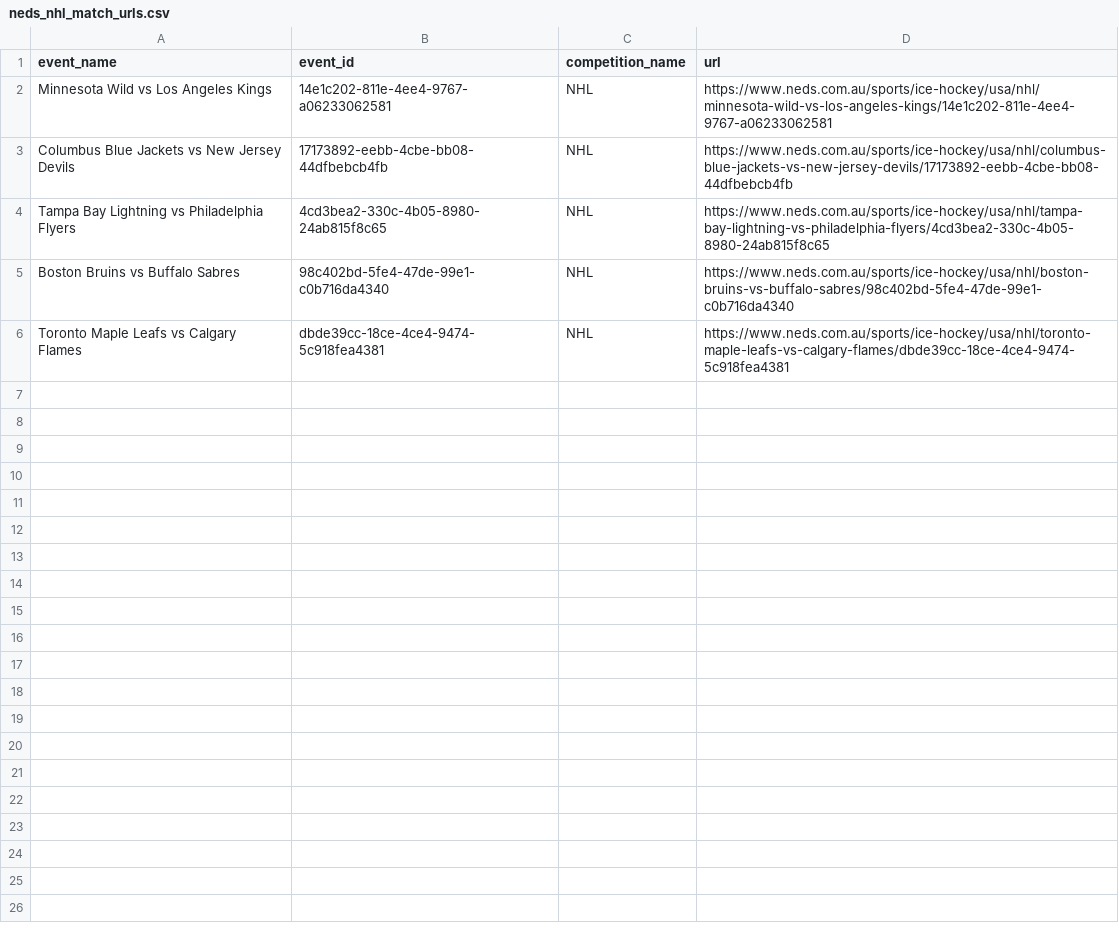
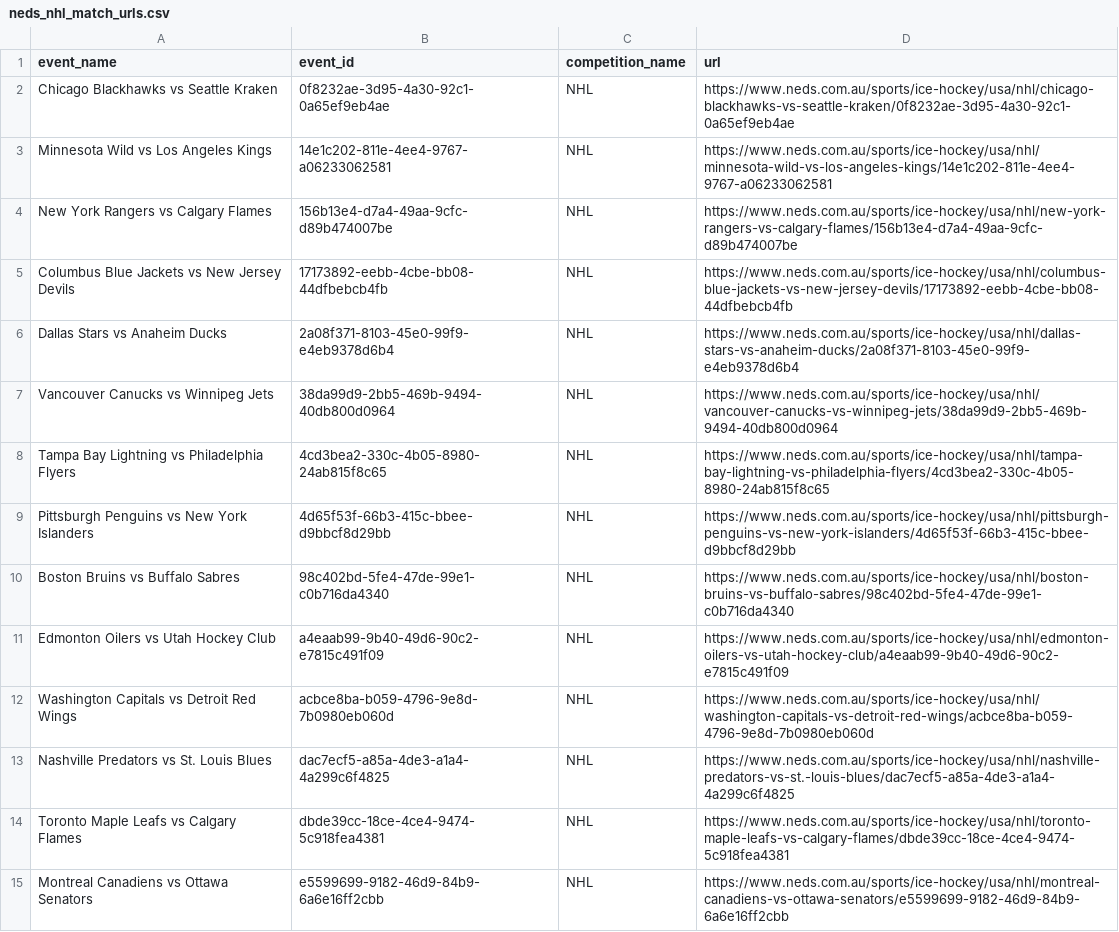
Before and after one commit to jamesbrown1417/NHL, a CSV file: OddsScraper/Neds/neds_nhl_match_urls.csv, drawn as a sheet; the diff names each change by its address in the sheet, - before the commit and + after, or states it on an @@ line.

```diff
--- a/OddsScraper/Neds/neds_nhl_match_urls.csv
+++ b/OddsScraper/Neds/neds_nhl_match_urls.csv
+row 2: Chicago Blackhawks vs Seattle Kraken | 0f8232ae-3d95-4a30-92c1-0a65ef9eb4ae | NHL | https://www.neds.com.au/sports/ice-hockey/usa/nhl/chicago-blackhawks-vs-seattle-kraken/0f8232ae-3d95-4a30-92c1-0a65ef9eb4ae
+row 4: New York Rangers vs Calgary Flames | 156b13e4-d7a4-49aa-9cfc-d89b474007be | NHL | https://www.neds.com.au/sports/ice-hockey/usa/nhl/new-york-rangers-vs-calgary-flames/156b13e4-d7a4-49aa-9cfc-d89b474007be
+row 6: Dallas Stars vs Anaheim Ducks | 2a08f371-8103-45e0-99f9-e4eb9378d6b4 | NHL | https://www.neds.com.au/sports/ice-hockey/usa/nhl/dallas-stars-vs-anaheim-ducks/2a08f371-8103-45e0-99f9-e4eb9378d6b4
+row 7: Vancouver Canucks vs Winnipeg Jets | 38da99d9-2bb5-469b-9494-40db800d0964 | NHL | https://www.neds.com.au/sports/ice-hockey/usa/nhl/vancouver-canucks-vs-winnipeg-jets/38da99d9-2bb5-469b-9494-40db800d0964
+row 9: Pittsburgh Penguins vs New York Islanders | 4d65f53f-66b3-415c-bbee-d9bbcf8d29bb | NHL | https://www.neds.com.au/sports/ice-hockey/usa/nhl/pittsburgh-penguins-vs-new-york-islanders/4d65f53f-66b3-415c-bbee-d9bbcf8d29bb
+row 11: Edmonton Oilers vs Utah Hockey Club | a4eaab99-9b40-49d6-90c2-e7815c491f09 | NHL | https://www.neds.com.au/sports/ice-hockey/usa/nhl/edmonton-oilers-vs-utah-hockey-club/a4eaab99-9b40-49d6-90c2-e7815c491f09
+row 12: Washington Capitals vs Detroit Red Wings | acbce8ba-b059-4796-9e8d-7b0980eb060d | NHL | https://www.neds.com.au/sports/ice-hockey/usa/nhl/washington-capitals-vs-detroit-red-wings/acbce8ba-b059-4796-9e8d-7b0980eb060d
+row 13: Nashville Predators vs St. Louis Blues | dac7ecf5-a85a-4de3-a1a4-4a299c6f4825 | NHL | https://www.neds.com.au/sports/ice-hockey/usa/nhl/nashville-predators-vs-st.-louis-blues/dac7ecf5-a85a-4de3-a1a4-4a299c6f4825
+row 15: Montreal Canadiens vs Ottawa Senators | e5599699-9182-46d9-84b9-6a6e16ff2cbb | NHL | https://www.neds.com.au/sports/ice-hockey/usa/nhl/montreal-canadiens-vs-ottawa-senators/e5599699-9182-46d9-84b9-6a6e16ff2cbb
```
Also changed, not shown: Data/scraped_odds/bet365_player_points.csv, Data/scraped_odds/bet365_player_shots_on_goal.csv, 38 other files.
